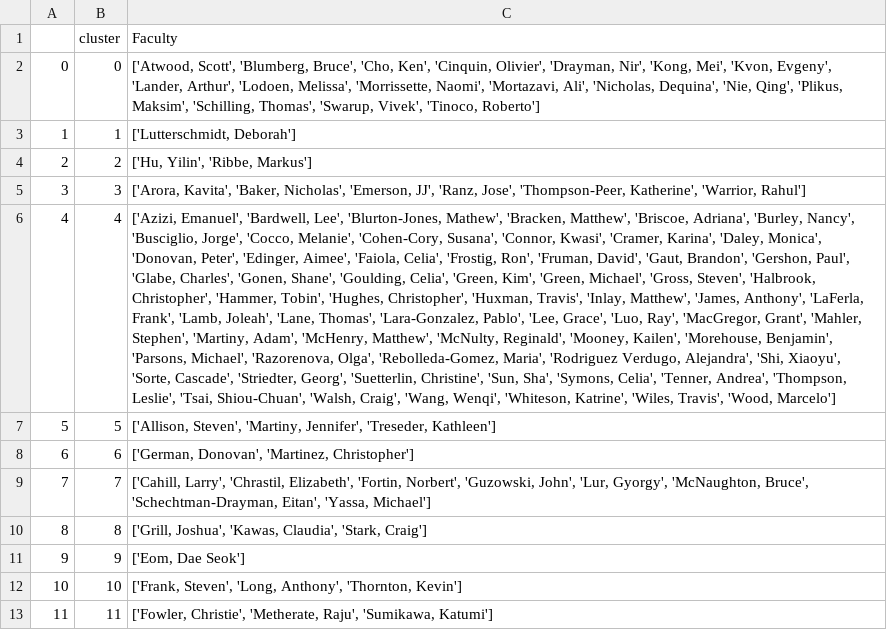
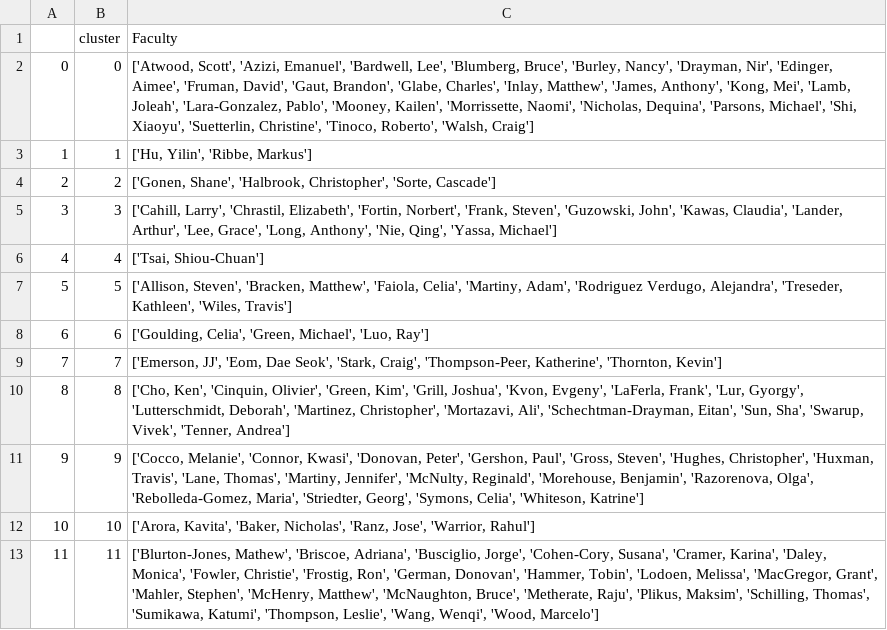
Before and after one commit to mital-i/faculty-clustering-project, a CSV file: Professors_in_clusters.csv, drawn as a sheet; the diff names each change by its address in the sheet, - before the commit and + after, or states it on an @@ line.

```diff
--- a/Professors_in_clusters.csv
+++ b/Professors_in_clusters.csv
-C2 (Faculty): ['Atwood, Scott', 'Blumberg, Bruce', 'Cho, Ken', 'Cinquin, Olivier', 'Drayman, Nir', 'Kong, Mei', 'Kvon, Evgeny', 'Lander, Arthur', 'Lodoen, Melissa', 'Morrissette, Naomi', 'Mortazavi, Ali', 'Nicholas, Dequina', 'Nie, Qing', 'Plikus, Maksim', 'Schilling, Thomas', 'Swarup, Vivek', 'Tinoco, Roberto']
+C2 (Faculty): ['Atwood, Scott', 'Azizi, Emanuel', 'Bardwell, Lee', 'Blumberg, Bruce', 'Burley, Nancy', 'Drayman, Nir', 'Edinger, Aimee', 'Fruman, David', 'Gaut, Brandon', 'Glabe, Charles', 'Inlay, Matthew', 'James, Anthony', 'Kong, Mei', 'Lamb, Joleah', 'Lara-Gonzalez, Pablo', 'Mooney, Kailen', 'Morrissette, Naomi', 'Nicholas, Dequina', 'Parsons, Michael', 'Shi, Xiaoyu', 'Suetterlin, Christine', 'Tinoco, Roberto', 'Walsh, Craig']
-C3 (Faculty): ['Lutterschmidt, Deborah']
+C3 (Faculty): ['Hu, Yilin', 'Ribbe, Markus']
-C4 (Faculty): ['Hu, Yilin', 'Ribbe, Markus']
+C4 (Faculty): ['Gonen, Shane', 'Halbrook, Christopher', 'Sorte, Cascade']
-C5 (Faculty): ['Arora, Kavita', 'Baker, Nicholas', 'Emerson, JJ', 'Ranz, Jose', 'Thompson-Peer, Katherine', 'Warrior, Rahul']
+C5 (Faculty): ['Cahill, Larry', 'Chrastil, Elizabeth', 'Fortin, Norbert', 'Frank, Steven', 'Guzowski, John', 'Kawas, Claudia', 'Lander, Arthur', 'Lee, Grace', 'Long, Anthony', 'Nie, Qing', 'Yassa, Michael']
-C6 (Faculty): ['Azizi, Emanuel', 'Bardwell, Lee', 'Blurton-Jones, Mathew', 'Bracken, Matthew', 'Briscoe, Adriana', 'Burley, Nancy', 'Busciglio, Jorge', 'Cocco, Melanie', 'Cohen-Cory, Susana', 'Connor, Kwasi', 'Cramer, Karina', 'Daley, Monica', 'Donovan, Peter', 'Edinger, Aimee', 'Faiola, Celia', 'Frostig, Ron', 'Fruman, David', 'Gaut, Brandon', 'Gershon, Paul', 'Glabe, Charles', 'Gonen, Shane', 'Goulding, Celia', 'Green, Kim', 'Green, Michael', 'Gross, Steven', 'Halbrook, Christopher', 'Hammer, Tobin', 'Hughes, Christopher', 'Huxman, Travis', 'Inlay, Matthew', 'James, Anthony', 'LaFerla, Frank', 'Lamb, Joleah', 'Lane, Thomas', 'Lara-Gonzalez, Pablo', 'Lee, Grace', 'Luo, Ray', 'MacGregor, Grant', 'Mahler, Stephen', 'Martiny, Adam', 'McHenry, Matthew', 'McNulty, Reginald', 'Mooney, Kailen', 'Morehouse, Benjamin', 'Parsons, Michael', 'Razorenova, Olga', 'Rebolleda-Gomez, Maria', 'Rodriguez Verdugo, Alejandra', 'Shi, Xiaoyu', 'Sorte, Cascade', 'Striedter, Georg', 'Suetterlin, Christine', 'Sun, Sha', 'Symons, Celia', 'Tenner, Andrea', 'Thompson, Leslie', 'Tsai, Shiou-Chuan', 'Walsh, Craig', 'Wang, Wenqi', 'Whiteson, Katrine', 'Wiles, Travis', 'Wood, Marcelo']
+C6 (Faculty): ['Tsai, Shiou-Chuan']
-C7 (Faculty): ['Allison, Steven', 'Martiny, Jennifer', 'Treseder, Kathleen']
+C7 (Faculty): ['Allison, Steven', 'Bracken, Matthew', 'Faiola, Celia', 'Martiny, Adam', 'Rodriguez Verdugo, Alejandra', 'Treseder, Kathleen', 'Wiles, Travis']
-C8 (Faculty): ['German, Donovan', 'Martinez, Christopher']
+C8 (Faculty): ['Goulding, Celia', 'Green, Michael', 'Luo, Ray']
-C9 (Faculty): ['Cahill, Larry', 'Chrastil, Elizabeth', 'Fortin, Norbert', 'Guzowski, John', 'Lur, Gyorgy', 'McNaughton, Bruce', 'Schechtman-Drayman, Eitan', 'Yassa, Michael']
+C9 (Faculty): ['Emerson, JJ', 'Eom, Dae Seok', 'Stark, Craig', 'Thompson-Peer, Katherine', 'Thornton, Kevin']
-C10 (Faculty): ['Grill, Joshua', 'Kawas, Claudia', 'Stark, Craig']
+C10 (Faculty): ['Cho, Ken', 'Cinquin, Olivier', 'Green, Kim', 'Grill, Joshua', 'Kvon, Evgeny', 'LaFerla, Frank', 'Lur, Gyorgy', 'Lutterschmidt, Deborah', 'Martinez, Christopher', 'Mortazavi, Ali', 'Schechtman-Drayman, Eitan', 'Sun, Sha', 'Swarup, Vivek', 'Tenner, Andrea']
-C11 (Faculty): ['Eom, Dae Seok']
+C11 (Faculty): ['Cocco, Melanie', 'Connor, Kwasi', 'Donovan, Peter', 'Gershon, Paul', 'Gross, Steven', 'Hughes, Christopher', 'Huxman, Travis', 'Lane, Thomas', 'Martiny, Jennifer', 'McNulty, Reginald', 'Morehouse, Benjamin', 'Razorenova, Olga', 'Rebolleda-Gomez, Maria', 'Striedter, Georg', 'Symons, Celia', 'Whiteson, Katrine']
-C12 (Faculty): ['Frank, Steven', 'Long, Anthony', 'Thornton, Kevin']
+C12 (Faculty): ['Arora, Kavita', 'Baker, Nicholas', 'Ranz, Jose', 'Warrior, Rahul']
-C13 (Faculty): ['Fowler, Christie', 'Metherate, Raju', 'Sumikawa, Katumi']
+C13 (Faculty): ['Blurton-Jones, Mathew', 'Briscoe, Adriana', 'Busciglio, Jorge', 'Cohen-Cory, Susana', 'Cramer, Karina', 'Daley, Monica', 'Fowler, Christie', 'Frostig, Ron', 'German, Donovan', 'Hammer, Tobin', 'Lodoen, Melissa', 'MacGregor, Grant', 'Mahler, Stephen', 'McHenry, Matthew', 'McNaughton, Bruce', 'Metherate, Raju', 'Plikus, Maksim', 'Schilling, Thomas', 'Sumikawa, Katumi', 'Thompson, Leslie', 'Wang, Wenqi', 'Wood, Marcelo']
```
Also changed, not shown: Significant_terms_per_cluster.csv, 1 other file.
